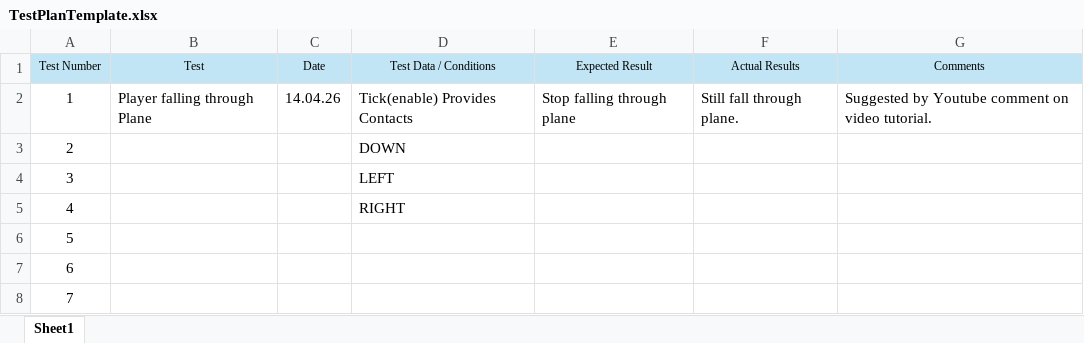
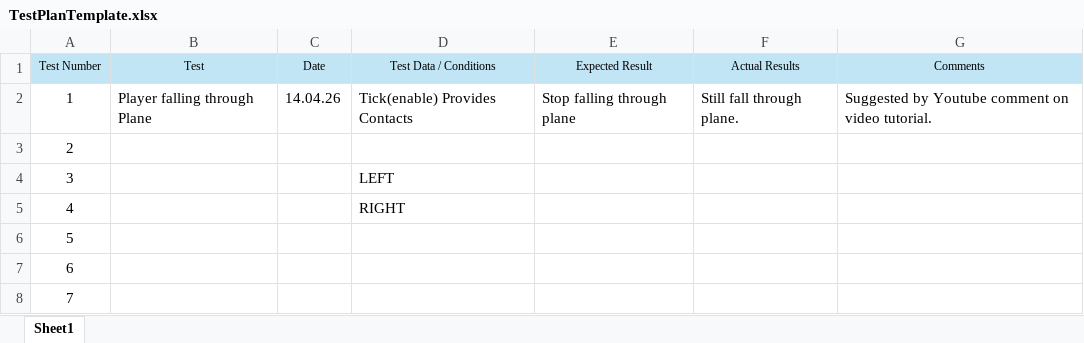
Before and after one commit to ZakDav815/FMP-Concepts, an Excel workbook: Assets/TestPlanTemplate.xlsx, sheet Sheet1, drawn as a sheet; only a part is shown; values as stored, in another font and other column widths than the file's, no borders; the diff names each change by its address in the sheet, - before the commit and + after, or states it on an @@ line.

```diff
--- a/Assets/TestPlanTemplate.xlsx (sheet Sheet1)
+++ b/Assets/TestPlanTemplate.xlsx (sheet Sheet1)
-D3 (Test Data / Conditions): DOWN
+D3 (Test Data / Conditions): (empty)
```
Also changed, not shown: 1 other file.
